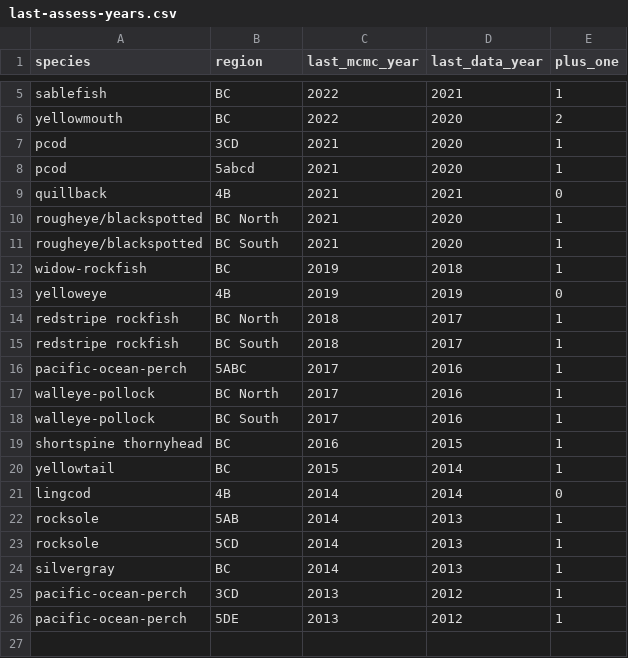
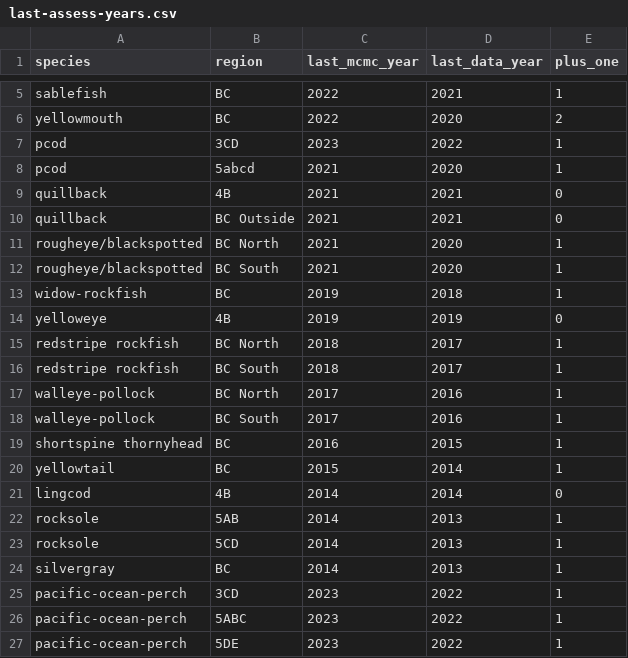
Before and after one commit to pbs-assess/gftrends, a CSV file: data-raw/last-assess-years.csv, drawn as a sheet; only a part is shown, gaps mark what is left out.

Commit message:
update report data for 2023 and improve reproducibility

```diff
--- a/data-raw/last-assess-years.csv
+++ b/data-raw/last-assess-years.csv
@@ -6,5 +6,6 @@ sablefish,BC,2022,2021,1
 yellowmouth,BC,2022,2020,2
-pcod,3CD,2021,2020,1
+pcod,3CD,2023,2022,1
 pcod,5abcd,2021,2020,1
 quillback,4B,2021,2021,0
+quillback,BC Outside,2021,2021,0
 rougheye/blackspotted,BC North,2021,2020,1
@@ -15,3 +16,2 @@ redstripe rockfish,BC North,2018,2017,1
 redstripe rockfish,BC South,2018,2017,1
-pacific-ocean-perch,5ABC,2017,2016,1
 walleye-pollock,BC North,2017,2016,1
@@ -24,3 +24,4 @@ rocksole,5CD,2014,2013,1
 silvergray,BC,2014,2013,1
-pacific-ocean-perch,3CD,2013,2012,1
-pacific-ocean-perch,5DE,2013,2012,1
+pacific-ocean-perch,3CD,2023,2022,1
+pacific-ocean-perch,5ABC,2023,2022,1
+pacific-ocean-perch,5DE,2023,2022,1
```
Also changed, not shown: 22 other files.
